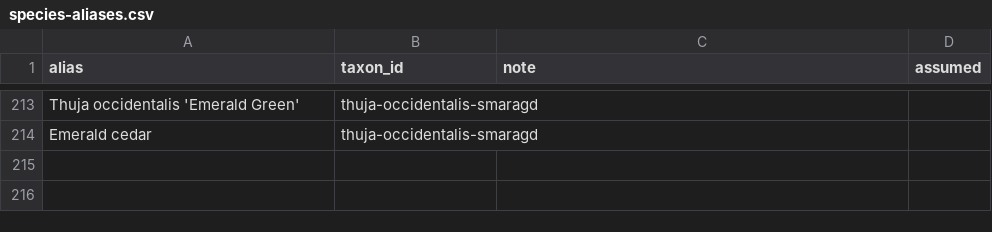
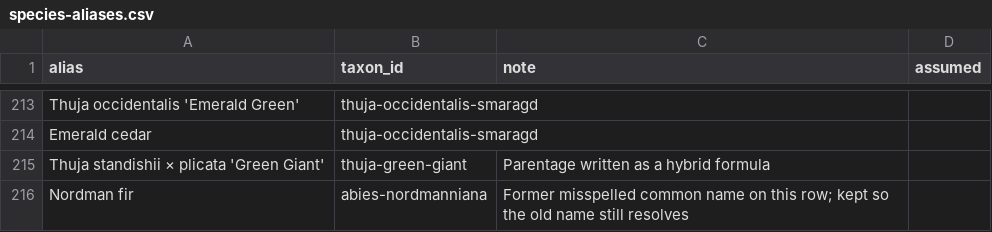
Before and after one commit to durodriguez/Florestas_VT, a CSV file: data/species-aliases.csv, drawn as a sheet; only a part is shown, gaps mark what is left out; the diff names each change by its address in the sheet, - before the commit and + after, or states it on an @@ line.

```diff
--- a/data/species-aliases.csv
+++ b/data/species-aliases.csv
+row 215: Thuja standishii × plicata 'Green Giant' | thuja-green-giant | Parentage written as a hybrid formula
+row 216: Nordman fir | abies-nordmanniana | Former misspelled common name on this row; kept so the old name still resolves
```
Also changed, not shown: data/taxa.csv, 1 other file.
